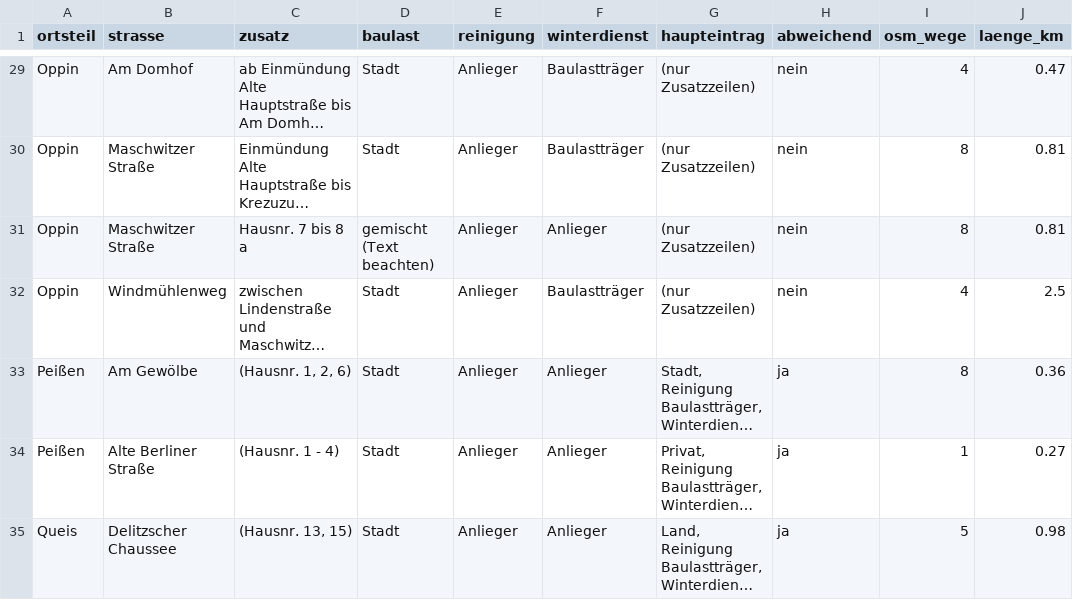
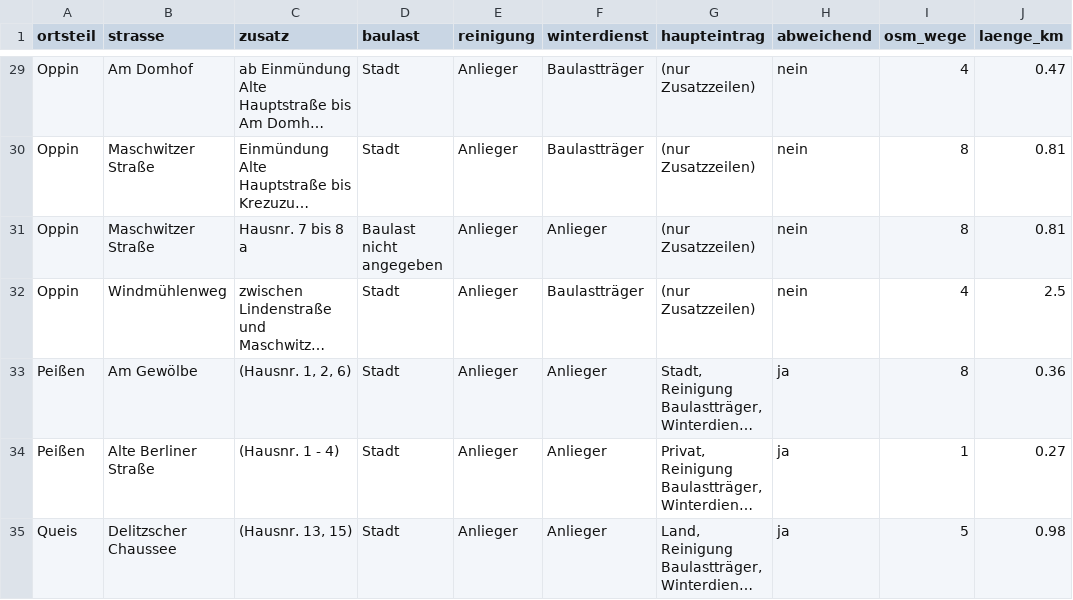
Before and after one commit to silberfisch24-cpu/stra-enverzeichnis_landsberg, a CSV file: daten/zusatzfaelle.csv, drawn as a sheet; only a part is shown, gaps mark what is left out; long unchanged cells end in …; the diff names each change by its address in the sheet, - before the commit and + after, or states it on an @@ line.

```diff
--- a/daten/zusatzfaelle.csv
+++ b/daten/zusatzfaelle.csv
-D31 (baulast): gemischt (Text beachten)
+D31 (baulast): Baulast nicht angegeben
```
Also changed, not shown: daten/verzeichnis.csv, 7 other files.
